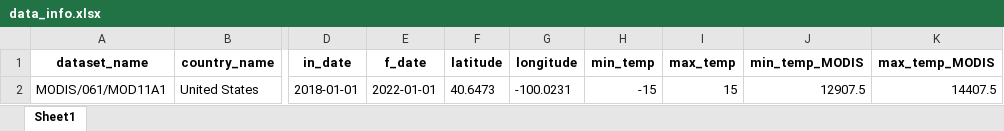
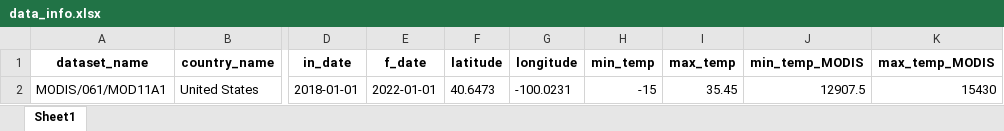
Before and after one commit to Deepak-7564/ts-mesh-pipeline, an Excel workbook: dummy-data-product/src/output/data_info.xlsx, sheet Sheet1, drawn as a sheet; only a part is shown, gaps mark what is left out; values as stored, in another font and other column widths than the file's, no borders; the diff names each change by its address in the sheet, - before the commit and + after, or states it on an @@ line.

```diff
--- a/dummy-data-product/src/output/data_info.xlsx (sheet Sheet1)
+++ b/dummy-data-product/src/output/data_info.xlsx (sheet Sheet1)
-I2 (max_temp): 15
+I2 (max_temp): 35.45
-K2 (max_temp_MODIS): 14407.5
+K2 (max_temp_MODIS): 15430
```
Also changed, not shown: dummy-data-product/src/output/LST_US.xlsx, 2 other files.
